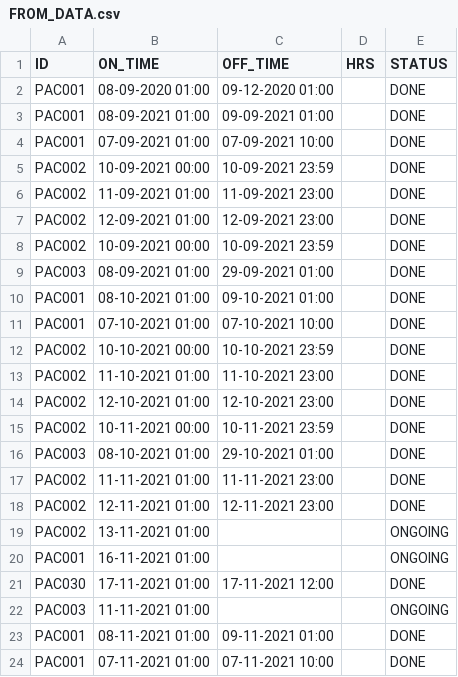
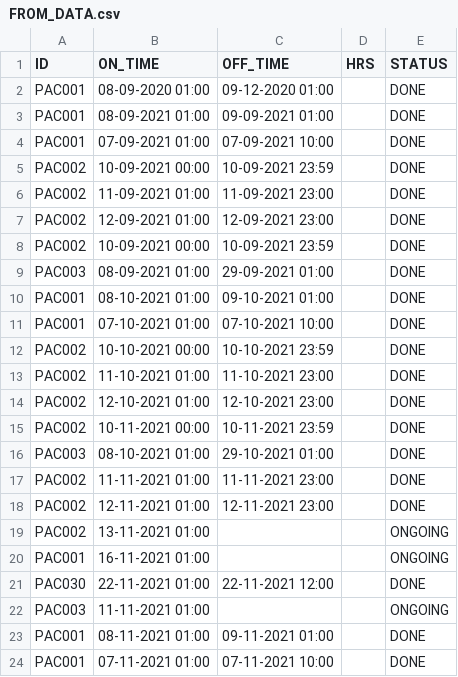
Before and after one commit to AICAN-SD/AcControlPanel, a CSV file: server/FROM_DATA.csv, drawn as a sheet.

```diff
--- a/server/FROM_DATA.csv
+++ b/server/FROM_DATA.csv
@@ -20,3 +20,3 @@ PAC002,13-11-2021 01:00,,,ONGOING
 PAC001,16-11-2021 01:00,,,ONGOING
-PAC030,17-11-2021 01:00,17-11-2021 12:00,,DONE
+PAC030,22-11-2021 01:00,22-11-2021 12:00,,DONE
 PAC003,11-11-2021 01:00,,,ONGOING
```
Also changed, not shown: server/machines.csv, 13 other files.
